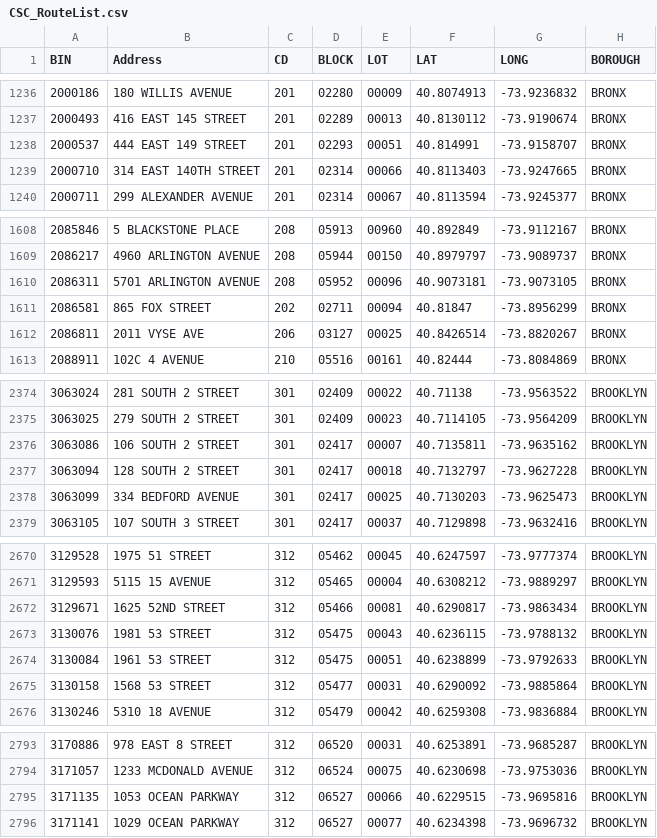
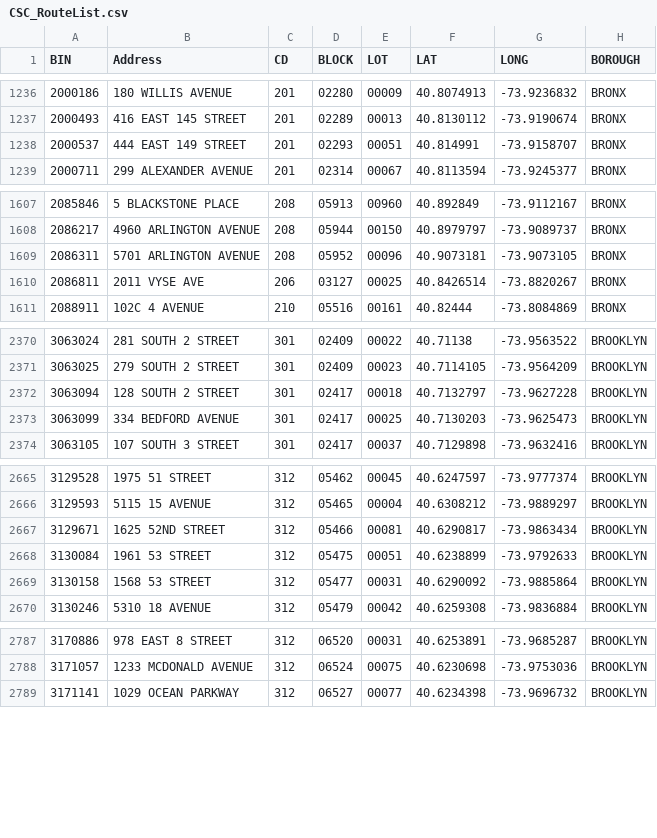
Before and after one commit to NYCDOB/SiteSafety_V2, a CSV file: data/CSC_RouteList.csv, drawn as a sheet; only a part is shown, gaps mark what is left out; the diff covers the shown part only.

```diff
--- a/data/CSC_RouteList.csv
+++ b/data/CSC_RouteList.csv
@@ -1238,3 +1238,2 @@ BIN,Address,CD,BLOCK,LOT,LAT,LONG,BOROUGH
 2000537,444 EAST 149 STREET,201,02293,00051,40.814991,-73.9158707,BRONX
-2000710,314 EAST 140TH STREET,201,02314,00066,40.8113403,-73.9247665,BRONX
 2000711,299 ALEXANDER AVENUE,201,02314,00067,40.8113594,-73.9245377,BRONX
@@ -1610,3 +1609,2 @@ BIN,Address,CD,BLOCK,LOT,LAT,LONG,BOROUGH
 2086311,5701 ARLINGTON AVENUE,208,05952,00096,40.9073181,-73.9073105,BRONX
-2086581,865 FOX STREET,202,02711,00094,40.81847,-73.8956299,BRONX
 2086811,2011 VYSE AVE,206,03127,00025,40.8426514,-73.8820267,BRONX
@@ -2375,3 +2371,2 @@ BIN,Address,CD,BLOCK,LOT,LAT,LONG,BOROUGH
 3063025,279 SOUTH    2 STREET,301,02409,00023,40.7114105,-73.9564209,BROOKLYN
-3063086,106 SOUTH    2 STREET,301,02417,00007,40.7135811,-73.9635162,BROOKLYN
 3063094,128 SOUTH    2 STREET,301,02417,00018,40.7132797,-73.9627228,BROOKLYN
@@ -2672,3 +2667,2 @@ BIN,Address,CD,BLOCK,LOT,LAT,LONG,BOROUGH
 3129671,1625 52ND STREET,312,05466,00081,40.6290817,-73.9863434,BROOKLYN
-3130076,1981 53 STREET,312,05475,00043,40.6236115,-73.9788132,BROOKLYN
 3130084,1961 53 STREET,312,05475,00051,40.6238899,-73.9792633,BROOKLYN
@@ -2794,3 +2788,2 @@ BIN,Address,CD,BLOCK,LOT,LAT,LONG,BOROUGH
 3171057,1233 MCDONALD AVENUE,312,06524,00075,40.6230698,-73.9753036,BROOKLYN
-3171135,1053 OCEAN PARKWAY,312,06527,00066,40.6229515,-73.9695816,BROOKLYN
 3171141,1029 OCEAN PARKWAY,312,06527,00077,40.6234398,-73.9696732,BROOKLYN
```
Also changed, not shown: 1 added row and 14 removed rows elsewhere in this file, 1 other file.
